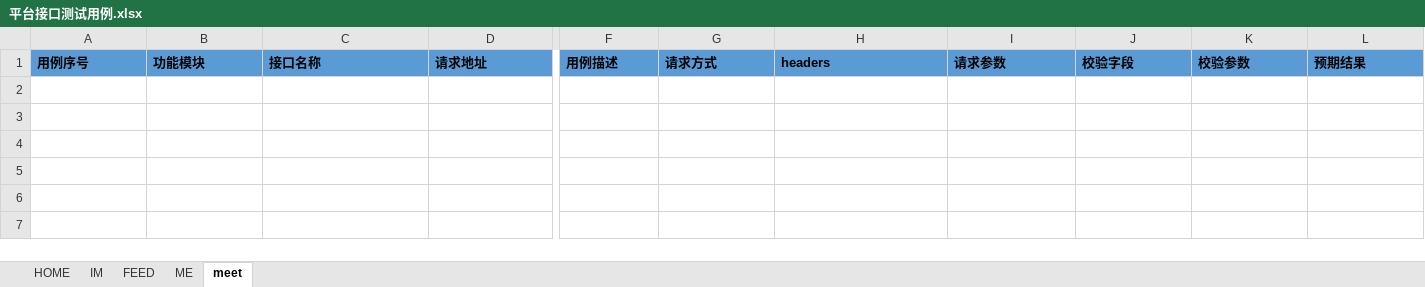
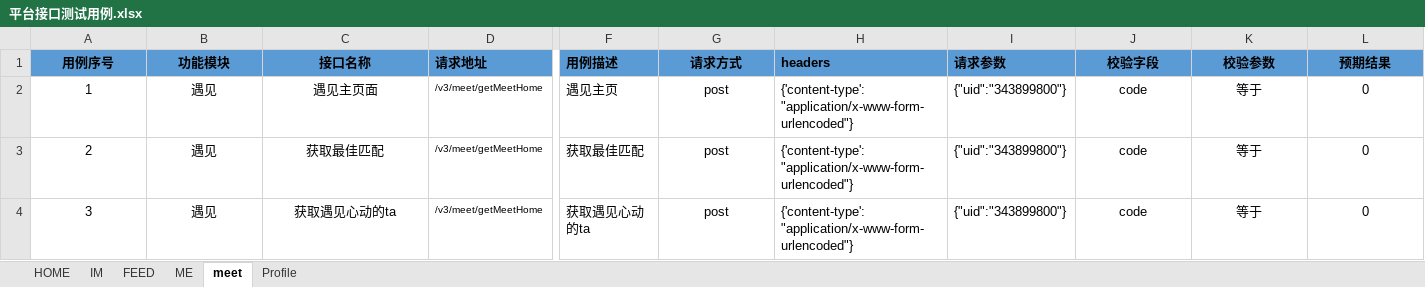
Before and after one commit to caisichong/my_api, an Excel workbook: api_unittest/cases/excel/平台接口测试用例.xlsx, sheet meet, drawn as a sheet; only a part is shown, gaps mark what is left out; values as stored, in another font and other column widths than the file's, no borders; rows hold the shown columns only; the diff names each change by its address in the sheet, - before the commit and + after, or states it on an @@ line.

```diff
--- a/api_unittest/cases/excel/平台接口测试用例.xlsx (sheet meet)
+++ b/api_unittest/cases/excel/平台接口测试用例.xlsx (sheet meet)
+sheet tab: Profile
-A1:C1 alignment: left
+A1:C1 alignment: center
-G1 alignment: left
+G1 alignment: center
-J1:L1 alignment: left
+J1:L1 alignment: center
+row 2: 1 | 遇见 | 遇见主页面 | /v3/meet/getMeetHome | 遇见主页 | post | {'content-type': "application/x-www-form-urlencoded"} | {"uid":"343899800"} | code | 等于 | 0
+row 3: 2 | 遇见 | 获取最佳匹配 | /v3/meet/getMeetHome | 获取最佳匹配 | post | {'content-type': "application/x-www-form-urlencoded"} | {"uid":"343899800"} | code | 等于 | 0
+row 4: 3 | 遇见 | 获取遇见心动的ta | /v3/meet/getMeetHome | 获取遇见心动的ta | post | {'content-type': "application/x-www-form-urlencoded"} | {"uid":"343899800"} | code | 等于 | 0
```
Also changed, not shown: sheet FEED, sheet IM, sheet HOME, sheet ME.
